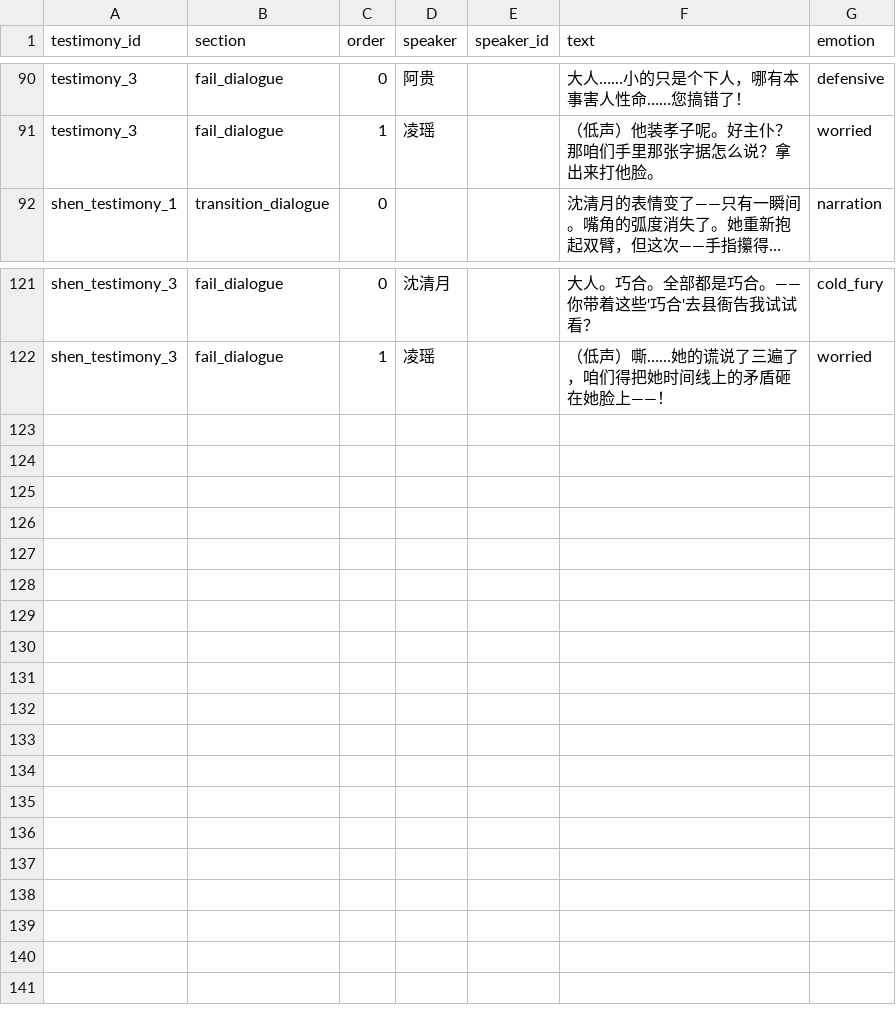
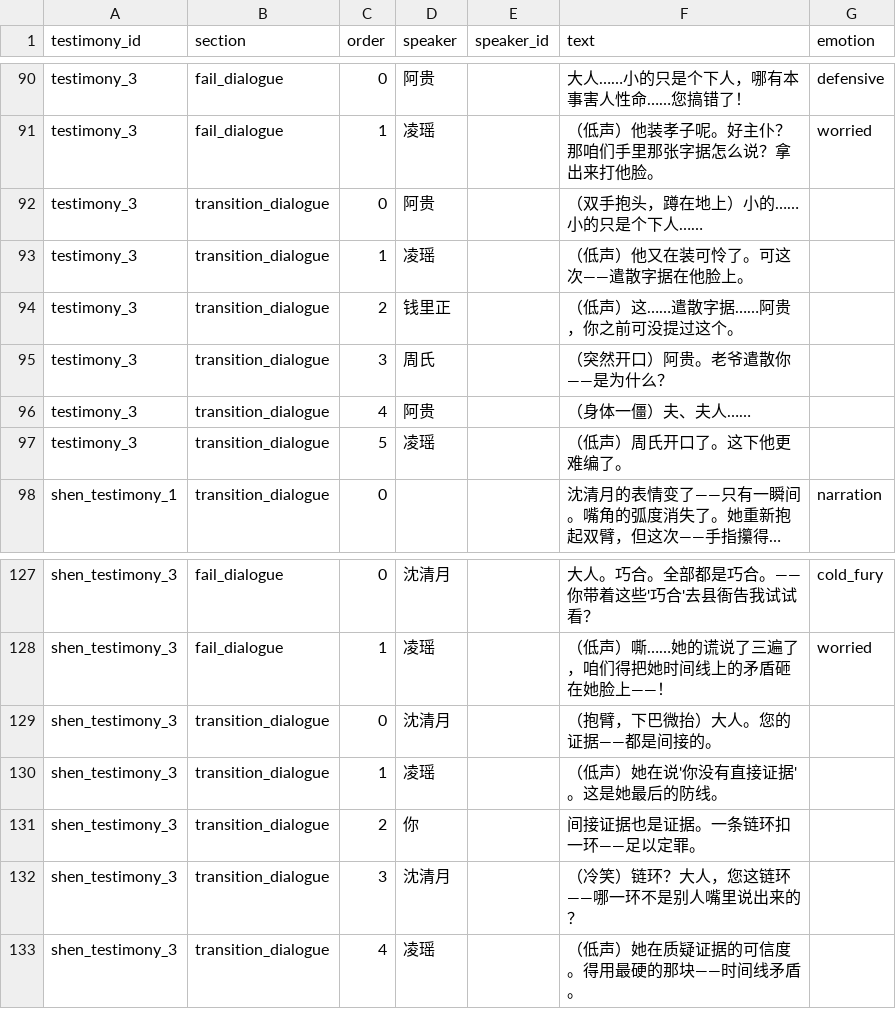
Before and after one commit to JimmyTheGit23/DetectiveSandbox, a CSV file: detective/data/case_tables/prologue_ferry/testimony_lines.csv, drawn as a sheet; only a part is shown, gaps mark what is left out; long unchanged cells end in …; the diff names each change by its address in the sheet, - before the commit and + after, or states it on an @@ line.

```diff
--- a/detective/data/case_tables/prologue_ferry/testimony_lines.csv
+++ b/detective/data/case_tables/prologue_ferry/testimony_lines.csv
+row 92: testimony_3 | transition_dialogue | 0 | 阿贵 |  | （双手抱头，蹲在地上）小的……小的只是个下人……
+row 93: testimony_3 | transition_dialogue | 1 | 凌瑶 |  | （低声）他又在装可怜了。可这次——遣散字据在他脸上。
+row 94: testimony_3 | transition_dialogue | 2 | 钱里正 |  | （低声）这……遣散字据……阿贵，你之前可没提过这个。
+row 95: testimony_3 | transition_dialogue | 3 | 周氏 |  | （突然开口）阿贵。老爷遣散你——是为什么？
+row 96: testimony_3 | transition_dialogue | 4 | 阿贵 |  | （身体一僵）夫、夫人……
+row 97: testimony_3 | transition_dialogue | 5 | 凌瑶 |  | （低声）周氏开口了。这下他更难编了。
+row 129: shen_testimony_3 | transition_dialogue | 0 | 沈清月 |  | （抱臂，下巴微抬）大人。您的证据——都是间接的。
+row 130: shen_testimony_3 | transition_dialogue | 1 | 凌瑶 |  | （低声）她在说'你没有直接证据'。这是她最后的防线。
+row 131: shen_testimony_3 | transition_dialogue | 2 | 你 |  | 间接证据也是证据。一条链环扣一环——足以定罪。
+row 132: shen_testimony_3 | transition_dialogue | 3 | 沈清月 |  | （冷笑）链环？大人，您这链环——哪一环不是别人嘴里说出来的？
+row 133: shen_testimony_3 | transition_dialogue | 4 | 凌瑶 |  | （低声）她在质疑证据的可信度。得用最硬的那块——时间线矛盾。
```
Also changed, not shown: detective/data/case_tables/prologue_ferry/confrontation_lines.csv, 1 other file.
